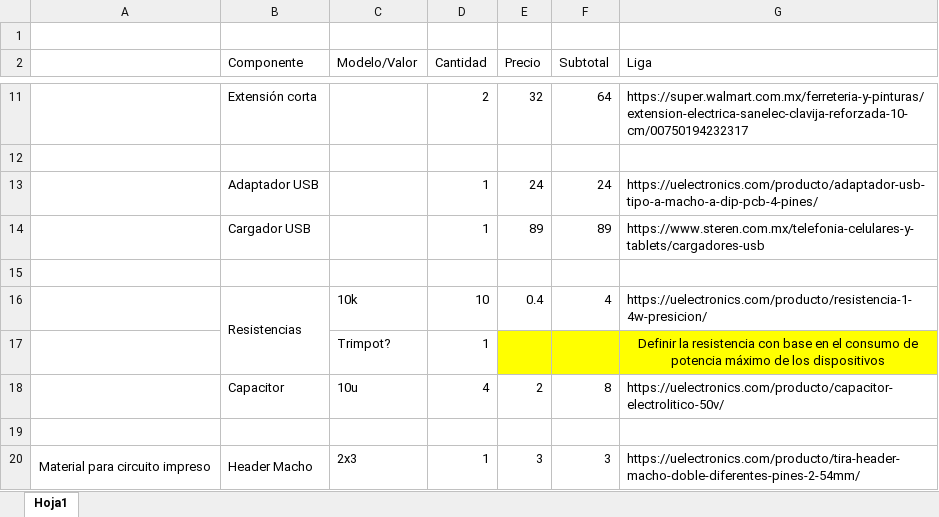
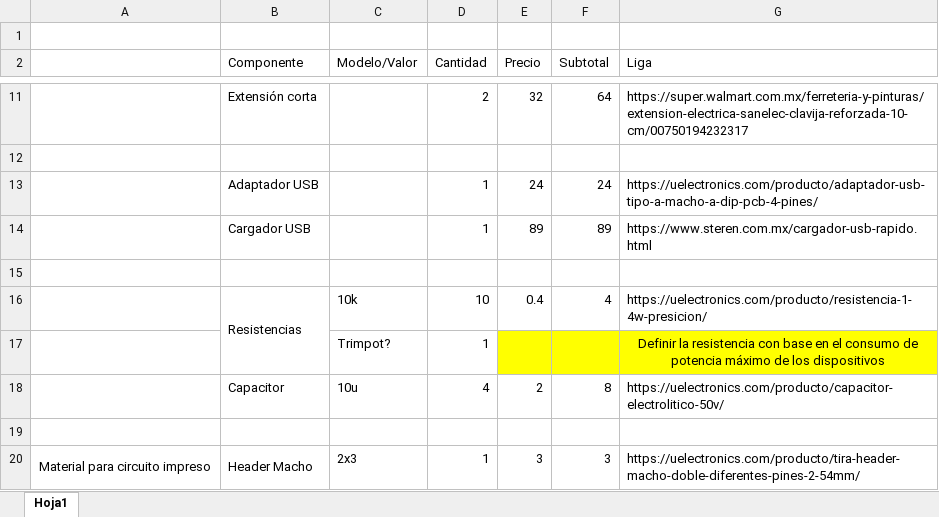
Before and after one commit to Jessica2123/ProyectoCapstone, an Excel workbook: Material_del_proyecto.xlsx, sheet Hoja1, drawn as a sheet; only a part is shown, gaps mark what is left out; values as stored, in another font and other column widths than the file's, no borders; the diff names each change by its address in the sheet, - before the commit and + after, or states it on an @@ line.

Commit message:
Update Material_del_proyecto.xlsx

```diff
--- a/Material_del_proyecto.xlsx (sheet Hoja1)
+++ b/Material_del_proyecto.xlsx (sheet Hoja1)
-G14 (Liga): https://www.steren.com.mx/telefonia-celulares-y-tablets/cargadores-usb
+G14 (Liga): https://www.steren.com.mx/cargador-usb-rapido.html
```
